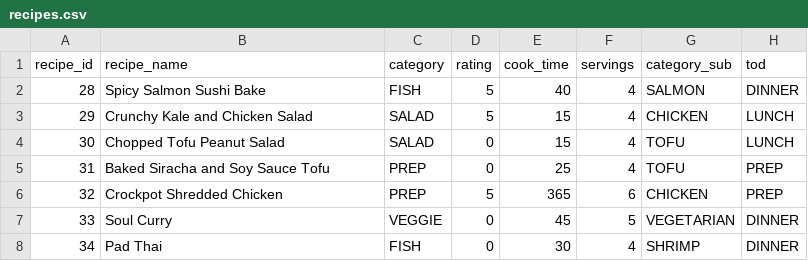
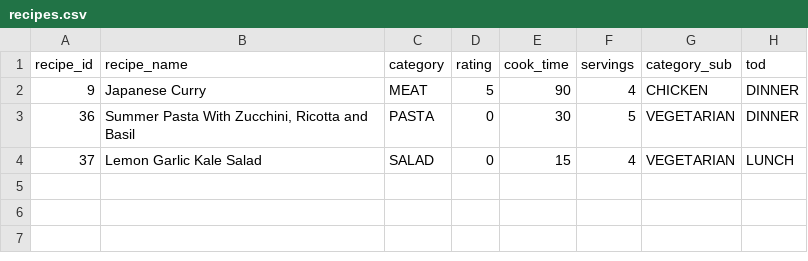
Before and after one commit to chriskmann32/cookbook-ghpage, a CSV file: public/recipes.csv, drawn as a sheet.

Commit message:
new recipes

```diff
--- a/public/recipes.csv
+++ b/public/recipes.csv
@@ -1,8 +1,4 @@
 "recipe_id"|"recipe_name"|"category"|"rating"|"cook_time"|"servings"|"category_sub"|"tod"
-28|"Spicy Salmon Sushi Bake"|"FISH"|5|40|4|"SALMON"|"DINNER"
-29|"Crunchy Kale and Chicken Salad"|"SALAD"|5|15|4|"CHICKEN"|"LUNCH"
-30|"Chopped Tofu Peanut Salad"|"SALAD"|0|15|4|"TOFU"|"LUNCH"
-31|"Baked Siracha and Soy Sauce Tofu"|"PREP"|0|25|4|"TOFU"|"PREP"
-32|"Crockpot Shredded Chicken"|"PREP"|5|365|6|"CHICKEN"|"PREP"
-33|"Soul Curry"|"VEGGIE"|0|45|5|"VEGETARIAN"|"DINNER"
-34|"Pad Thai"|"FISH"|0|30|4|"SHRIMP"|"DINNER"
+9|"Japanese Curry"|"MEAT"|5|90|4|"CHICKEN"|"DINNER"
+36|"Summer Pasta With Zucchini, Ricotta and Basil"|"PASTA"|0|30|5|"VEGETARIAN"|"DINNER"
+37|"Lemon Garlic Kale Salad"|"SALAD"|0|15|4|"VEGETARIAN"|"LUNCH"
```
Also changed, not shown: public/ingredients.csv, public/instructions.csv.
